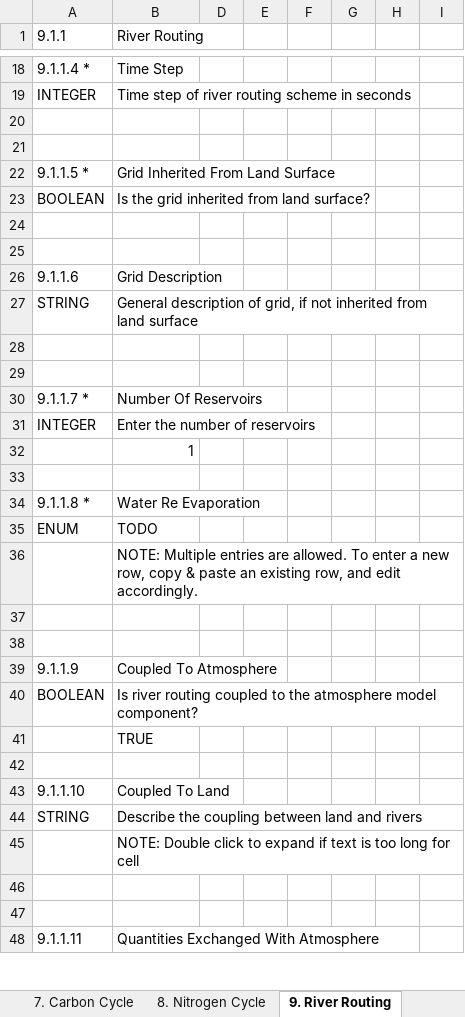
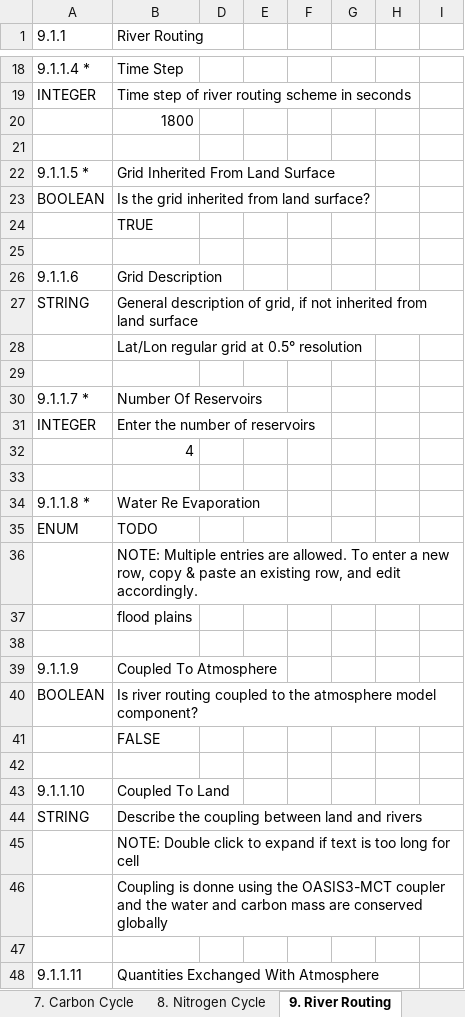
Before and after one commit to ES-DOC-INSTITUTIONAL/cnrm-cerfacs, an Excel workbook: cmip6/models/cnrm-esm2-1/cmip6_cnrm-cerfacs_cnrm-esm2-1_land.xlsx, sheet 9. River Routing, drawn as a sheet; only a part is shown, gaps mark what is left out; values as stored, in another font and other column widths than the file's, no cell formats; the diff covers the shown part only; the diff names each change by its address in the sheet, - before the commit and + after, or states it on an @@ line.

```diff
--- a/cmip6/models/cnrm-esm2-1/cmip6_cnrm-cerfacs_cnrm-esm2-1_land.xlsx (sheet 9. River Routing)
+++ b/cmip6/models/cnrm-esm2-1/cmip6_cnrm-cerfacs_cnrm-esm2-1_land.xlsx (sheet 9. River Routing)
-B20 (River Routing): (empty)
+B20 (River Routing): 1800
-B24 (River Routing): (empty)
+B24 (River Routing): TRUE
-B28 (River Routing): (empty)
+B28 (River Routing): Lat/Lon regular grid at 0.5° resolution
-B32 (River Routing): 1
+B32 (River Routing): 4
-B37 (River Routing): (empty)
+B37 (River Routing): flood plains
-B41 (River Routing): TRUE
+B41 (River Routing): FALSE
-B46 (River Routing): (empty)
+B46 (River Routing): Coupling is donne using the OASIS3-MCT coupler and the water and carbon mass are conserved globally
```
Also changed, not shown: 1 added row and 4 edited cells elsewhere in this sheet, sheet 5. Vegetation, sheet 3. Soil, sheet 7. Carbon Cycle, sheet 4. Snow, sheet 1. Key Properties, sheet 8. Nitrogen Cycle, 5 more sheets, cell formats.
